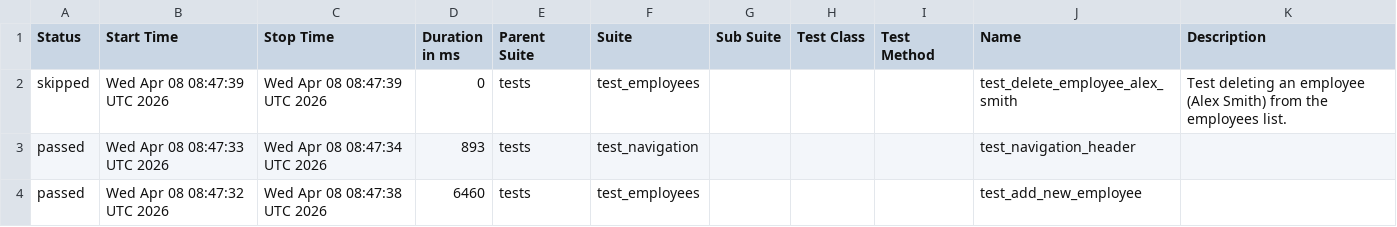
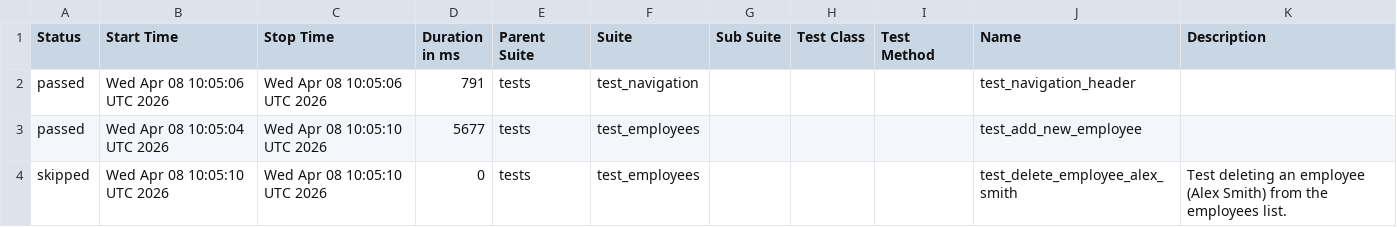
Before and after one commit to alexkaminskiy/ui-automation-tests, a CSV file: data/suites.csv, drawn as a sheet.

```diff
--- a/data/suites.csv
+++ b/data/suites.csv
@@ -1,4 +1,4 @@
 "Status","Start Time","Stop Time","Duration in ms","Parent Suite","Suite","Sub Suite","Test Class","Test Method","Name","Description"
-"skipped","Wed Apr 08 08:47:39 UTC 2026","Wed Apr 08 08:47:39 UTC 2026","0","tests","test_employees","","","","test_delete_employee_alex_smith","Test deleting an employee (Alex Smith) from the employees list."
-"passed","Wed Apr 08 08:47:33 UTC 2026","Wed Apr 08 08:47:34 UTC 2026","893","tests","test_navigation","","","","test_navigation_header",""
-"passed","Wed Apr 08 08:47:32 UTC 2026","Wed Apr 08 08:47:38 UTC 2026","6460","tests","test_employees","","","","test_add_new_employee",""
+"passed","Wed Apr 08 10:05:06 UTC 2026","Wed Apr 08 10:05:06 UTC 2026","791","tests","test_navigation","","","","test_navigation_header",""
+"passed","Wed Apr 08 10:05:04 UTC 2026","Wed Apr 08 10:05:10 UTC 2026","5677","tests","test_employees","","","","test_add_new_employee",""
+"skipped","Wed Apr 08 10:05:10 UTC 2026","Wed Apr 08 10:05:10 UTC 2026","0","tests","test_employees","","","","test_delete_employee_alex_smith","Test deleting an employee (Alex Smith) from the employees list."
```
Also changed, not shown: 25 other files.
